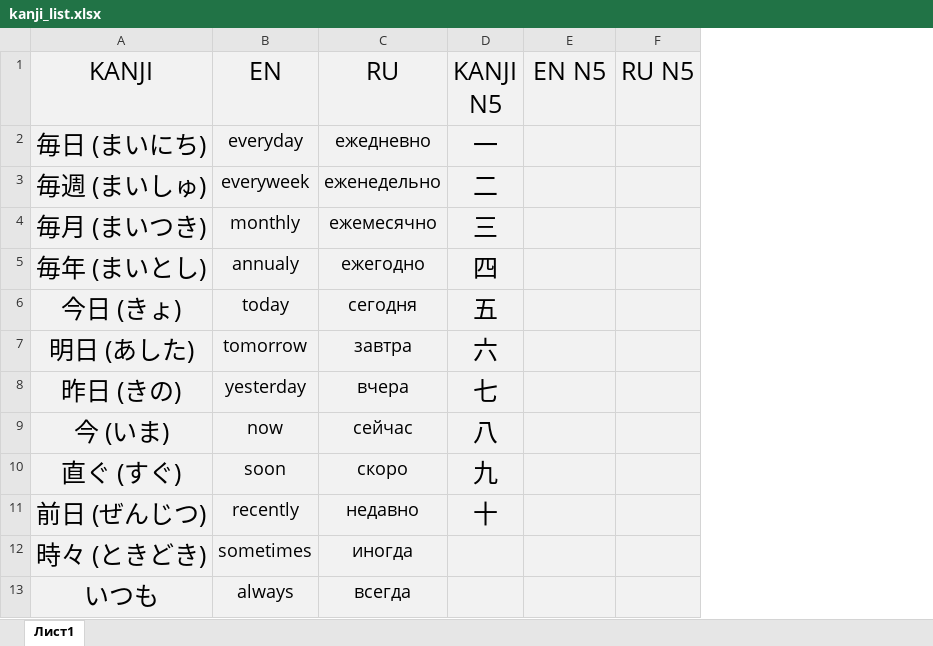
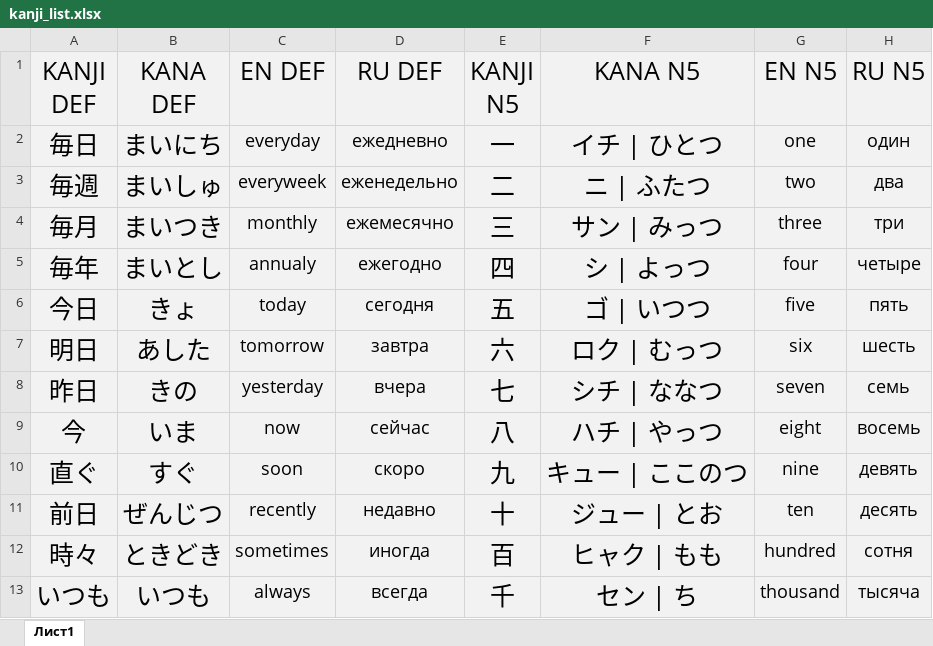
Before and after one commit to AlokinTsar/KJC, an Excel workbook: kanji_list.xlsx, sheet Лист1, drawn as a sheet; only a part is shown; values as stored, in another font and other column widths than the file's, no borders; removed rows and columns are numbered as before the commit, all else as after; the diff covers the shown part only; the diff names each change by its address in the sheet, - before the commit and + after, or states it on an @@ line.

Commit message:
Added N5 Kanji

```diff
--- a/kanji_list.xlsx (sheet Лист1)
+++ b/kanji_list.xlsx (sheet Лист1)
-column A (KANJI), rows 2-13: 毎日 (まいにち) | 毎週 (まいしゅ) | 毎月 (まいつき) | 毎年 (まいとし) | 今日 (きょ) | 明日 (あした) | 昨日 (きの) | 今 (いま) | 直ぐ (すぐ) | 前日 (ぜんじつ) | 時々 (ときどき) | いつも
+column A (KANJI DEF), rows 2-13: 毎日 | 毎週 | 毎月 | 毎年 | 今日 | 明日 | 昨日 | 今 | 直ぐ | 前日 | 時々 | いつも
+column B (KANA DEF), rows 2-13: まいにち | まいしゅ | まいつき | まいとし | きょ | あした | きの | いま | すぐ | ぜんじつ | ときどき | いつも
+column F (KANA N5), rows 2-13: イチ | ひとつ | ニ | ふたつ | サン | みっつ | シ | よっつ | ゴ | いつつ | ロク | むっつ | シチ | ななつ | ハチ | やっつ | キュー | ここのつ | ジュー | とお | ヒャク | もも | セン | ち
-C1: EN
+C1: EN DEF
-D1: RU
+D1: RU DEF
-G2 (EN N5): (empty)
+G2 (EN N5): one
-H2 (RU N5): (empty)
+H2 (RU N5): один
-G3 (EN N5): (empty)
+G3 (EN N5): two
-H3 (RU N5): (empty)
+H3 (RU N5): два
-G4 (EN N5): (empty)
+G4 (EN N5): three
-H4 (RU N5): (empty)
+H4 (RU N5): три
-G5 (EN N5): (empty)
+G5 (EN N5): four
-H5 (RU N5): (empty)
+H5 (RU N5): четыре
-G6 (EN N5): (empty)
+G6 (EN N5): five
-H6 (RU N5): (empty)
+H6 (RU N5): пять
-G7 (EN N5): (empty)
+G7 (EN N5): six
-H7 (RU N5): (empty)
+H7 (RU N5): шесть
-G8 (EN N5): (empty)
+G8 (EN N5): seven
-H8 (RU N5): (empty)
+H8 (RU N5): семь
-G9 (EN N5): (empty)
+G9 (EN N5): eight
-H9 (RU N5): (empty)
+H9 (RU N5): восемь
-G10 (EN N5): (empty)
+G10 (EN N5): nine
-H10 (RU N5): (empty)
+H10 (RU N5): девять
-G11 (EN N5): (empty)
+G11 (EN N5): ten
-H11 (RU N5): (empty)
+H11 (RU N5): десять
-E12 (KANJI N5): (empty)
+E12 (KANJI N5): 百
-G12 (EN N5): (empty)
+G12 (EN N5): hundred
-H12 (RU N5): (empty)
+H12 (RU N5): сотня
-E13 (KANJI N5): (empty)
+E13 (KANJI N5): 千
-G13 (EN N5): (empty)
+G13 (EN N5): thousand
-H13 (RU N5): (empty)
+H13 (RU N5): тысяча
```
Also changed, not shown: 78 added rows and 30 edited cells elsewhere in this sheet, 3 other files.
